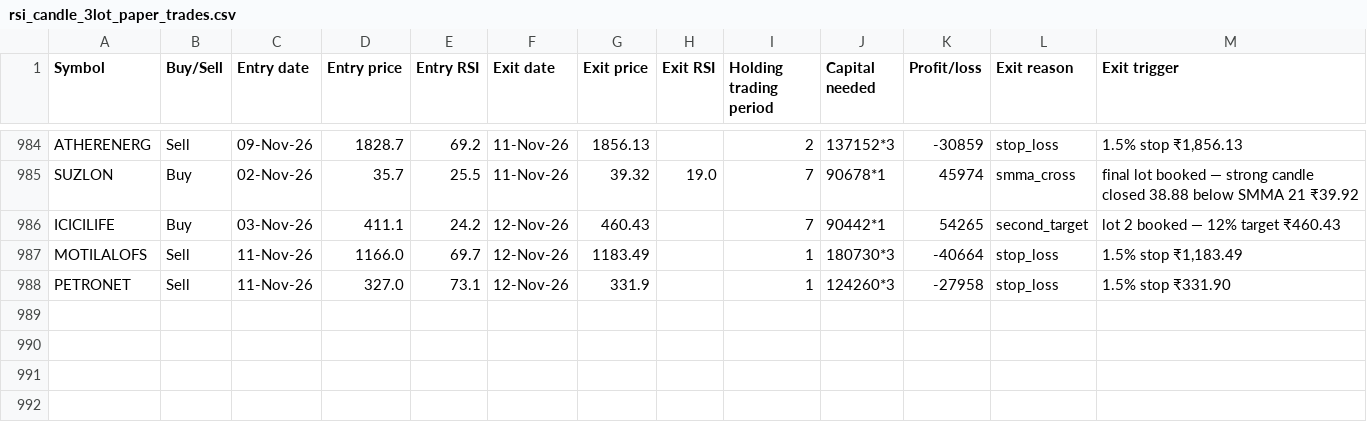
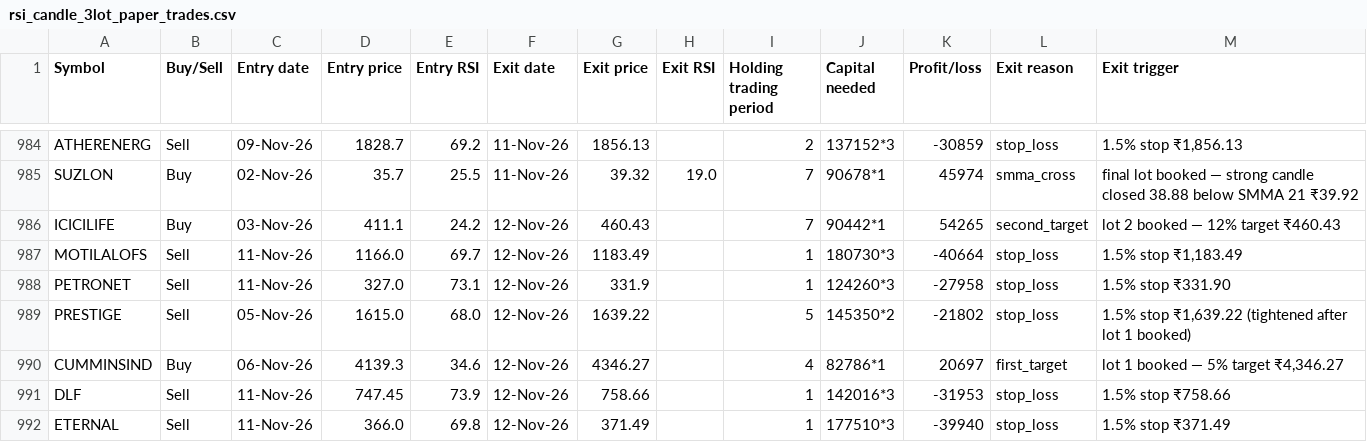
Before and after one commit to AbhilashMunnur/oi-with-stocks, a CSV file: data/rsi_candle_3lot_paper_trades.csv, drawn as a sheet; only a part is shown, gaps mark what is left out.

```diff
--- a/data/rsi_candle_3lot_paper_trades.csv
+++ b/data/rsi_candle_3lot_paper_trades.csv
@@ -988 +988,5 @@ MOTILALOFS,Sell,11-Nov-26,1166.0,69.7,12-Nov-26,1183.49,,1,180730*3,-40664,stop_
 PETRONET,Sell,11-Nov-26,327.0,73.1,12-Nov-26,331.9,,1,124260*3,-27958,stop_loss,1.5% stop ₹331.90
+PRESTIGE,Sell,05-Nov-26,1615.0,68.0,12-Nov-26,1639.22,,5,145350*2,-21802,stop_loss,"1.5% stop ₹1,639.22 (tightened after lot 1 booked)"
+CUMMINSIND,Buy,06-Nov-26,4139.3,34.6,12-Nov-26,4346.27,,4,82786*1,20697,first_target,"lot 1 booked — 5% target ₹4,346.27"
+DLF,Sell,11-Nov-26,747.45,73.9,12-Nov-26,758.66,,1,142016*3,-31953,stop_loss,1.5% stop ₹758.66
+ETERNAL,Sell,11-Nov-26,366.0,69.8,12-Nov-26,371.49,,1,177510*3,-39940,stop_loss,1.5% stop ₹371.49
```
Also changed, not shown: data/heikin_ashi_paper_trades.csv, data/rsi_candle_3m_2w_paper_trades.csv, 6 other files.
